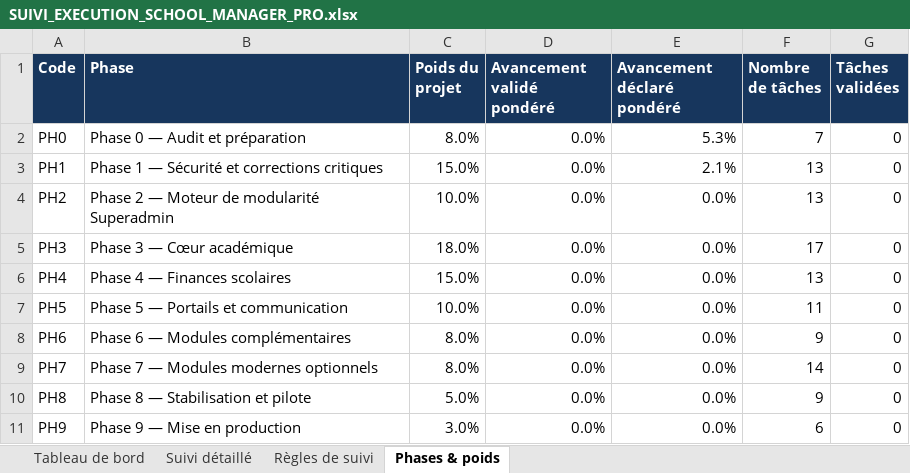
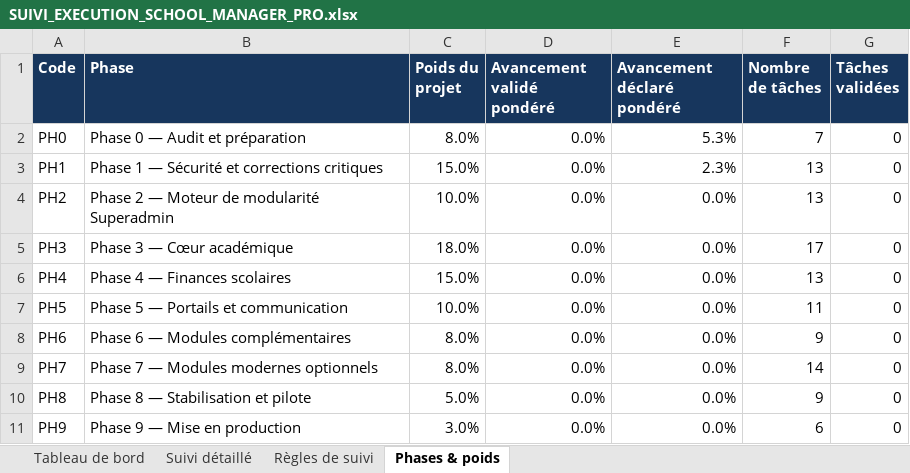
Before and after one commit to bkontao-crypto/School_Manager_Pro, an Excel workbook: docs/SUIVI_EXECUTION_SCHOOL_MANAGER_PRO.xlsx, sheet Phases & poids, drawn as a sheet; values as stored, in another font and other column widths than the file's, no borders; the diff names each change by its address in the sheet, - before the commit and + after, or states it on an @@ line.

```diff
--- a/docs/SUIVI_EXECUTION_SCHOOL_MANAGER_PRO.xlsx (sheet Phases & poids)
+++ b/docs/SUIVI_EXECUTION_SCHOOL_MANAGER_PRO.xlsx (sheet Phases & poids)
-E3 (Avancement déclaré pondéré): 2.1%
+E3 (Avancement déclaré pondéré): 2.3%
```
Also changed, not shown: sheet Suivi détaillé, sheet Tableau de bord, 1 other file.
